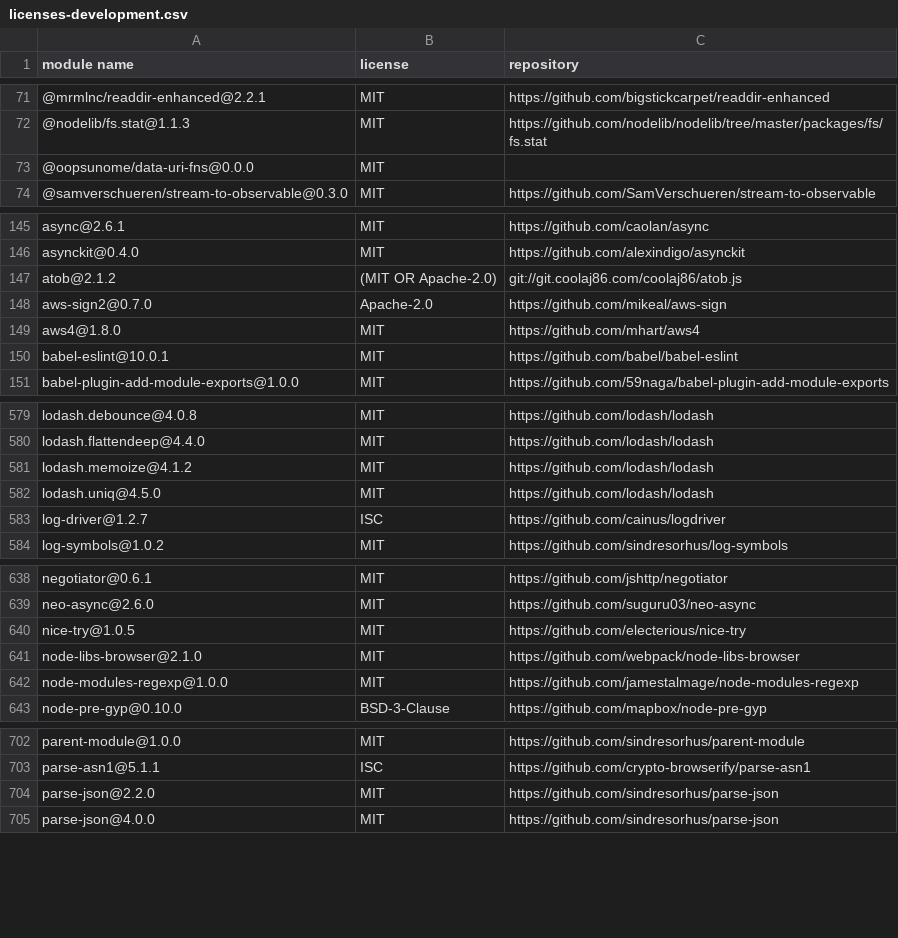
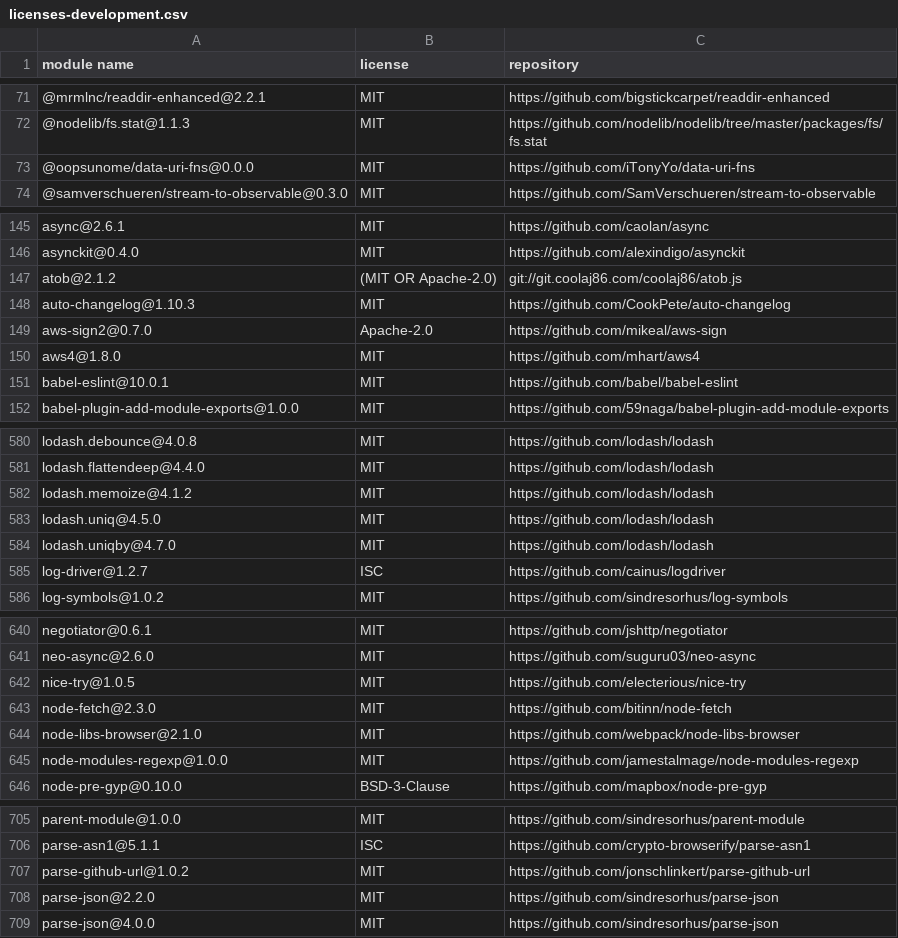
Before and after one commit to iTonyYo/data-uri-fns, a CSV file: licenses-development.csv, drawn as a sheet; only a part is shown, gaps mark what is left out.

```diff
--- a/licenses-development.csv
+++ b/licenses-development.csv
@@ -72,3 +72,3 @@
 "@nodelib/fs.stat@1.1.3","MIT","https://github.com/nodelib/nodelib/tree/master/packages/fs/fs.stat"
-"@oopsunome/data-uri-fns@0.0.0","MIT",""
+"@oopsunome/data-uri-fns@0.0.0","MIT","https://github.com/iTonyYo/data-uri-fns"
 "@samverschueren/stream-to-observable@0.3.0","MIT","https://github.com/SamVerschueren/stream-to-observable"
@@ -147,2 +147,3 @@
 "atob@2.1.2","(MIT OR Apache-2.0)","git://git.coolaj86.com/coolaj86/atob.js"
+"auto-changelog@1.10.3","MIT","https://github.com/CookPete/auto-changelog"
 "aws-sign2@0.7.0","Apache-2.0","https://github.com/mikeal/aws-sign"
@@ -582,2 +583,3 @@
 "lodash.uniq@4.5.0","MIT","https://github.com/lodash/lodash"
+"lodash.uniqby@4.7.0","MIT","https://github.com/lodash/lodash"
 "log-driver@1.2.7","ISC","https://github.com/cainus/logdriver"
@@ -640,2 +642,3 @@
 "nice-try@1.0.5","MIT","https://github.com/electerious/nice-try"
+"node-fetch@2.3.0","MIT","https://github.com/bitinn/node-fetch"
 "node-libs-browser@2.1.0","MIT","https://github.com/webpack/node-libs-browser"
@@ -703,2 +706,3 @@
 "parse-asn1@5.1.1","ISC","https://github.com/crypto-browserify/parse-asn1"
+"parse-github-url@1.0.2","MIT","https://github.com/jonschlinkert/parse-github-url"
 "parse-json@2.2.0","MIT","https://github.com/sindresorhus/parse-json"
```
Also changed, not shown: 5 other files.
